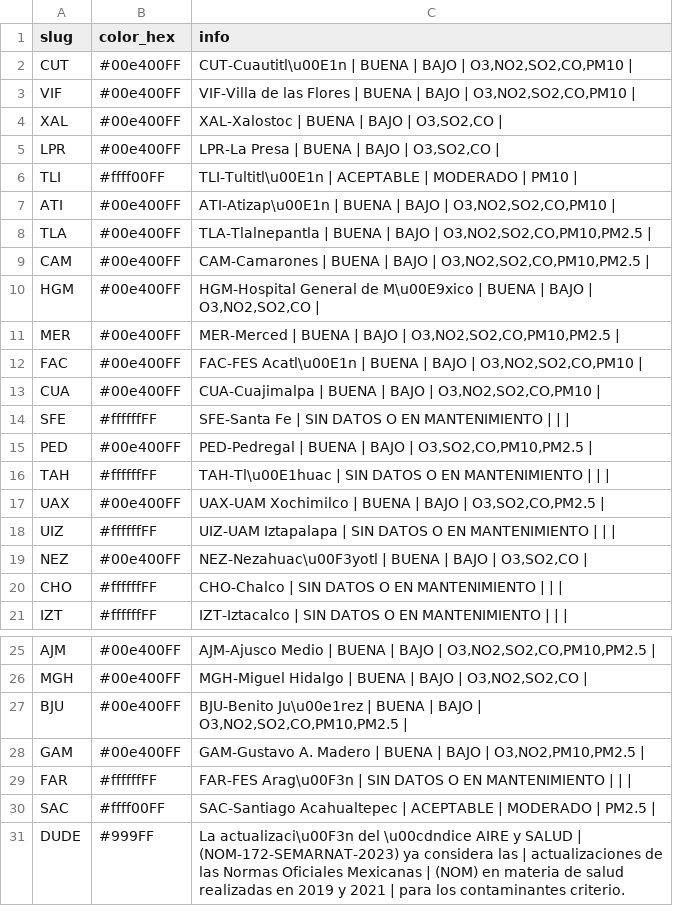
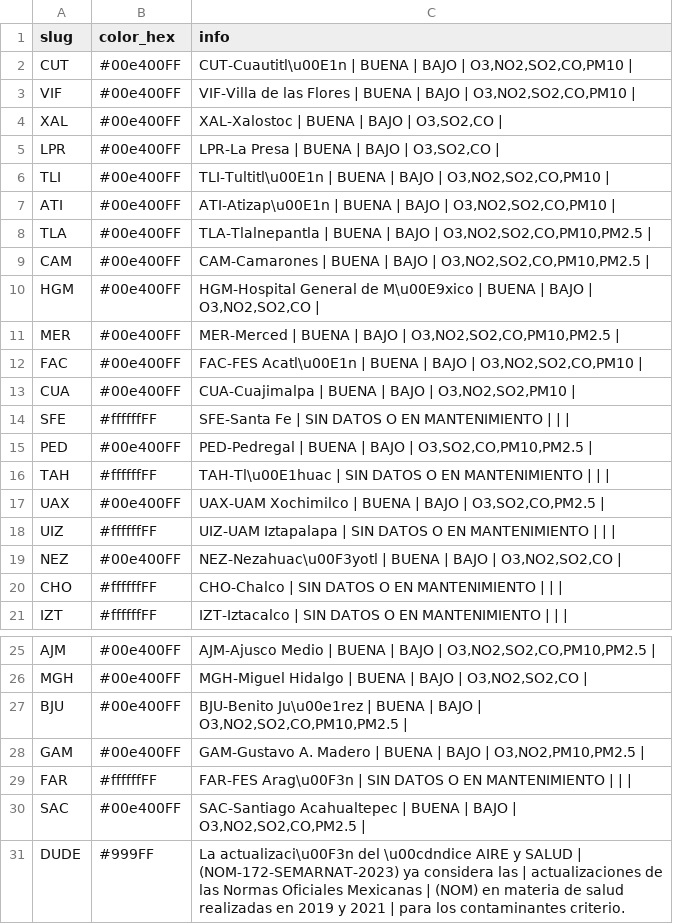
Before and after one commit to josepablo-sur/airecdmx, a CSV file: datos_aire.csv, drawn as a sheet; only a part is shown, gaps mark what is left out.

```diff
--- a/datos_aire.csv
+++ b/datos_aire.csv
@@ -5,3 +5,3 @@ XAL,#00e400FF,"XAL-Xalostoc | BUENA  | BAJO  | O3,SO2,CO |"
 LPR,#00e400FF,"LPR-La Presa | BUENA  | BAJO  | O3,SO2,CO |"
-TLI,#ffff00FF,TLI-Tultitl\u00E1n | ACEPTABLE  | MODERADO  | PM10 |
+TLI,#00e400FF,"TLI-Tultitl\u00E1n | BUENA  | BAJO  | O3,NO2,SO2,CO,PM10 |"
 ATI,#00e400FF,"ATI-Atizap\u00E1n | BUENA  | BAJO  | O3,NO2,SO2,CO,PM10 |"
@@ -12,3 +12,3 @@ MER,#00e400FF,"MER-Merced | BUENA  | BAJO  | O3,NO2,SO2,CO,PM10,PM2.5 |"
 FAC,#00e400FF,"FAC-FES Acatl\u00E1n | BUENA  | BAJO  | O3,NO2,SO2,CO,PM10 |"
-CUA,#00e400FF,"CUA-Cuajimalpa | BUENA  | BAJO  | O3,NO2,SO2,CO,PM10 |"
+CUA,#00e400FF,"CUA-Cuajimalpa | BUENA  | BAJO  | O3,NO2,SO2,PM10 |"
 SFE,#ffffffFF,SFE-Santa Fe | SIN DATOS O EN MANTENIMIENTO  |  |  |
@@ -18,3 +18,3 @@ UAX,#00e400FF,"UAX-UAM Xochimilco | BUENA  | BAJO  | O3,SO2,CO,PM2.5 |"
 UIZ,#ffffffFF,UIZ-UAM Iztapalapa | SIN DATOS O EN MANTENIMIENTO  |  |  |
-NEZ,#00e400FF,"NEZ-Nezahuac\u00F3yotl | BUENA  | BAJO  | O3,SO2,CO |"
+NEZ,#00e400FF,"NEZ-Nezahuac\u00F3yotl | BUENA  | BAJO  | O3,NO2,SO2,CO |"
 CHO,#ffffffFF,CHO-Chalco | SIN DATOS O EN MANTENIMIENTO  |  |  |
@@ -29,3 +29,3 @@ GAM,#00e400FF,"GAM-Gustavo A. Madero | BUENA  | BAJO  | O3,NO2,PM10,PM2.5 |"
 FAR,#ffffffFF,FAR-FES Arag\u00F3n | SIN DATOS O EN MANTENIMIENTO  |  |  |
-SAC,#ffff00FF,SAC-Santiago Acahualtepec | ACEPTABLE  | MODERADO  | PM2.5 |
+SAC,#00e400FF,"SAC-Santiago Acahualtepec | BUENA  | BAJO  | O3,NO2,SO2,CO,PM2.5 |"
 DUDE,#999FF,La actualizaci\u00F3n del \u00cdndice AIRE y SALUD | (NOM-172-SEMARNAT-2023) ya considera las | actualizaciones de las Normas Oficiales Mexicanas | (NOM) en materia de salud realizadas en 2019 y 2021  | para los contaminantes criterio.
```
